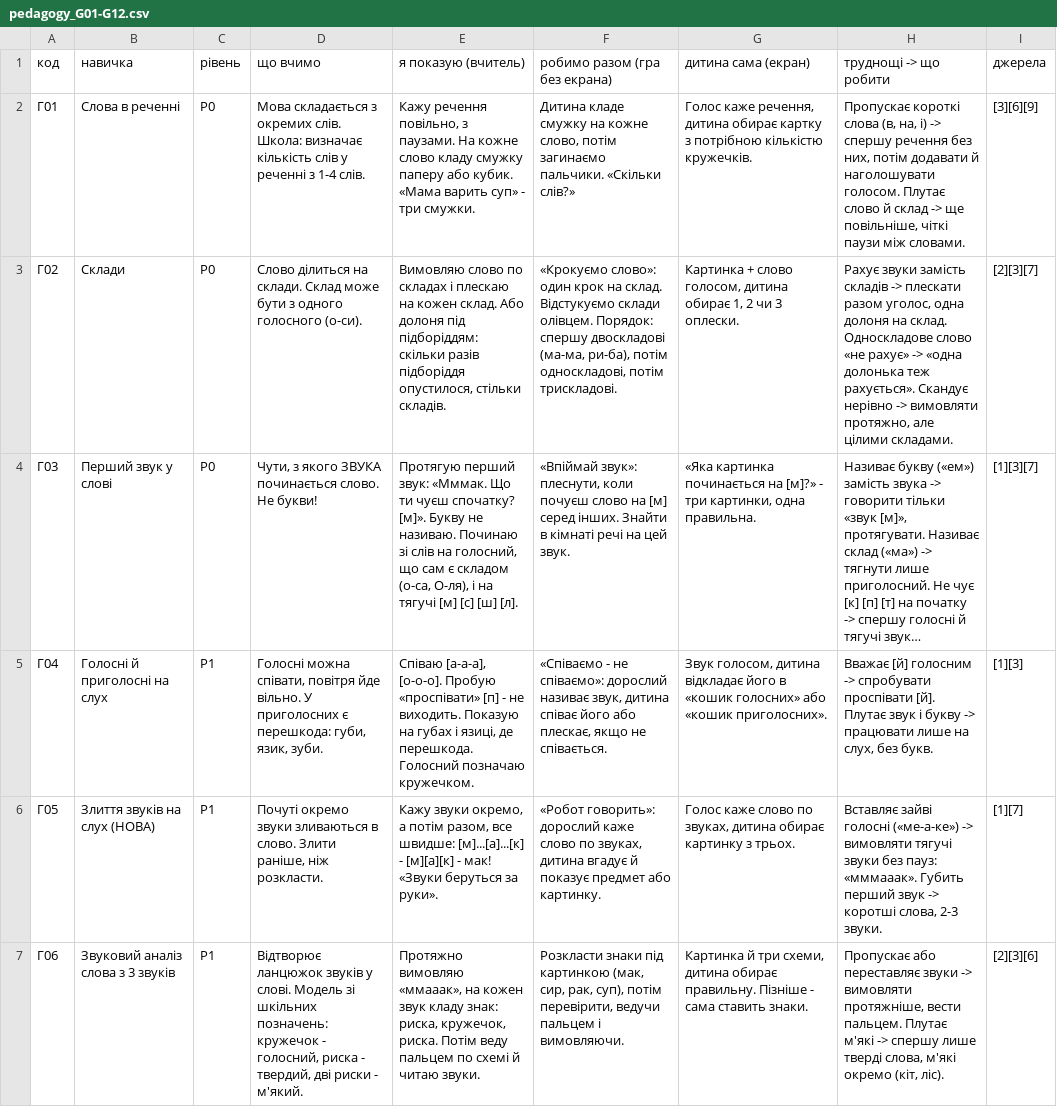
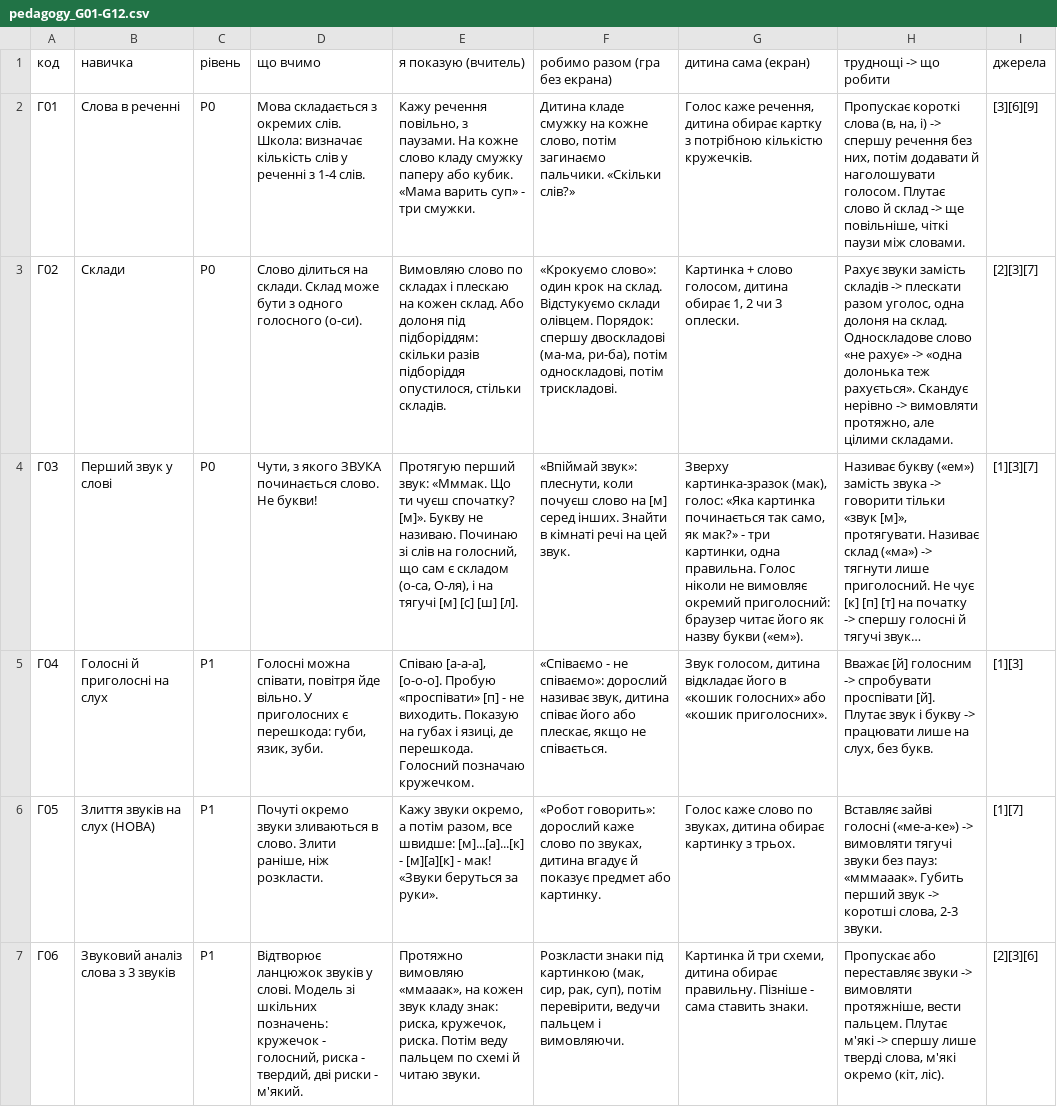
Before and after one commit to dimdim1978/Site-Hetzner, a CSV file: docs/pedagogy_G01-G12.csv, drawn as a sheet; only a part is shown; long unchanged cells end in …; the diff names each change by its address in the sheet, - before the commit and + after, or states it on an @@ line.

```diff
--- a/docs/pedagogy_G01-G12.csv
+++ b/docs/pedagogy_G01-G12.csv
-G4: «Яка картинка починається на [м]?» - три картинки, одна правильна.
+G4: Зверху картинка-зразок (мак), голос: «Яка картинка починається так само, як мак?» - три картинки, одна правильна. Голос ніколи не вимовляє окремий приголосний: браузер читає його як назву букви («ем»).
```
Also changed, not shown: 2 other files.
